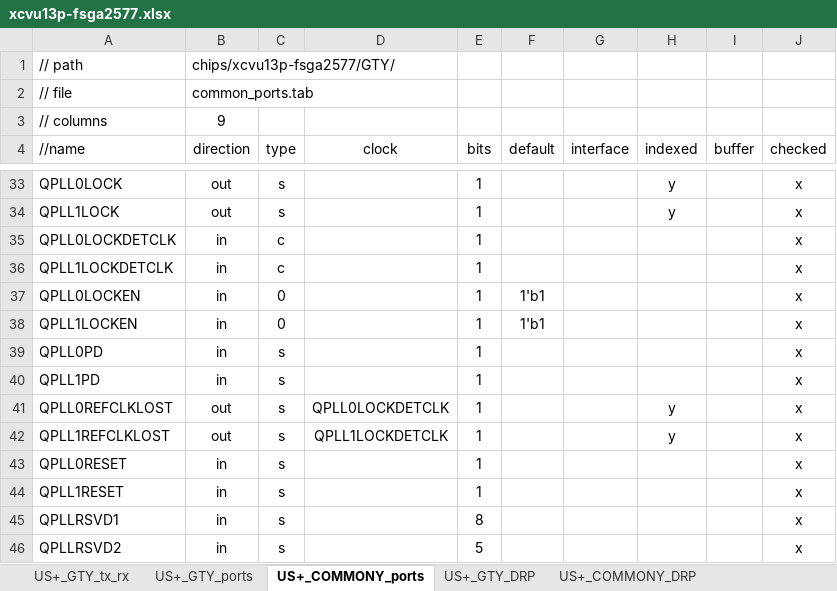
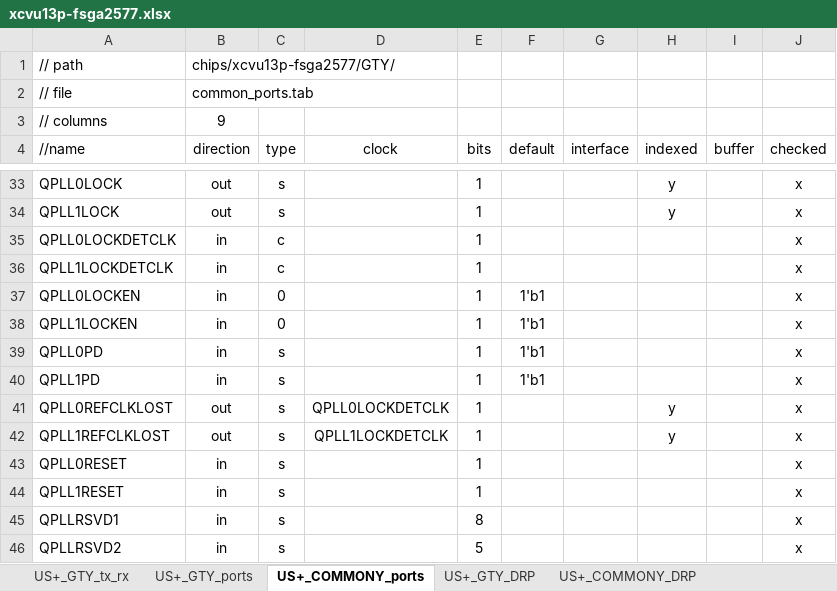
Before and after one commit to madorskya/mgt_builder, an Excel workbook: examples/vu13p_25g_all/src/xcvu13p-fsga2577.xlsx, sheet US+_COMMONY_ports, drawn as a sheet; only a part is shown, gaps mark what is left out; values as stored, in another font and other column widths than the file's, no borders; the diff names each change by its address in the sheet, - before the commit and + after, or states it on an @@ line.

```diff
--- a/examples/vu13p_25g_all/src/xcvu13p-fsga2577.xlsx (sheet US+_COMMONY_ports)
+++ b/examples/vu13p_25g_all/src/xcvu13p-fsga2577.xlsx (sheet US+_COMMONY_ports)
-F39:F40 (default): (empty)
+F39:F40 (default): 1'b1
```
Also changed, not shown: sheet US+_GTY_mgt_config, sheet refclk_buf, sheet US+_GTY_ports, other sheet tabs, examples/EMTF_vu13p/src/protocol_10g.xlsx, examples/EMTF_vu13p/src/protocol_25g.xlsx, 25 other files.
